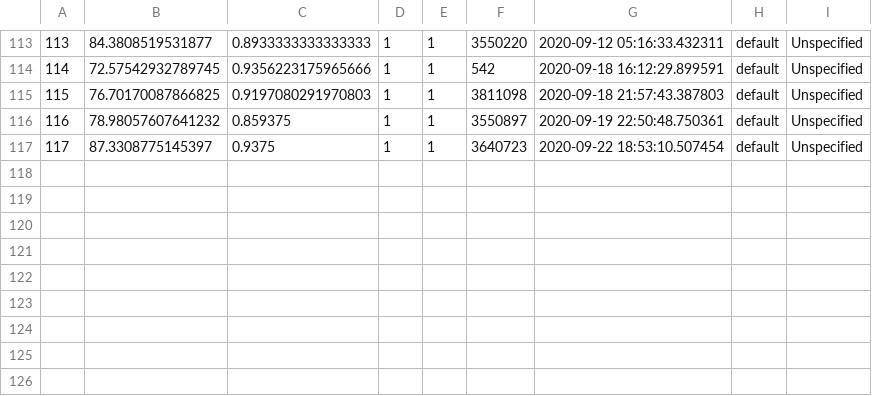
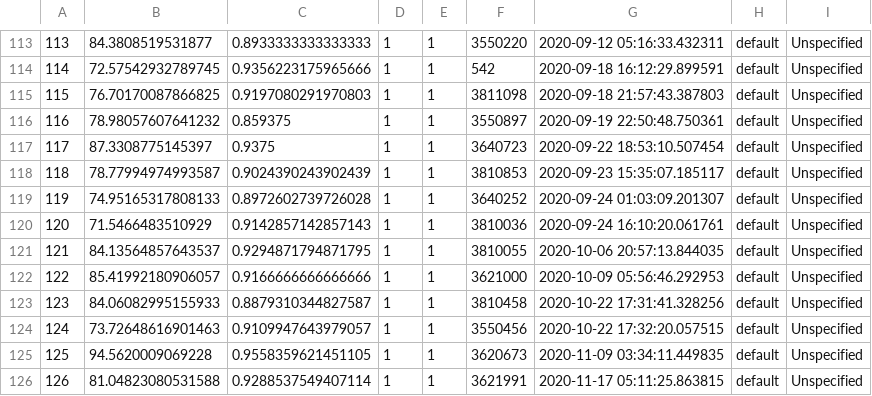
Before and after one commit to eebmagic/typing_speed_grapher, a CSV file: wpm.csv, drawn as a sheet; only a part is shown, gaps mark what is left out.

Commit message:
converted data loading to pandas

```diff
--- a/wpm.csv
+++ b/wpm.csv
@@ -117 +117,10 @@
 117,87.3308775145397,0.9375,1,1,3640723,2020-09-22 18:53:10.507454,default,Unspecified
+118,78.77994974993587,0.9024390243902439,1,1,3810853,2020-09-23 15:35:07.185117,default,Unspecified
+119,74.95165317808133,0.8972602739726028,1,1,3640252,2020-09-24 01:03:09.201307,default,Unspecified
+120,71.5466483510929,0.9142857142857143,1,1,3810036,2020-09-24 16:10:20.061761,default,Unspecified
+121,84.13564857643537,0.9294871794871795,1,1,3810055,2020-10-06 20:57:13.844035,default,Unspecified
+122,85.41992180906057,0.9166666666666666,1,1,3621000,2020-10-09 05:56:46.292953,default,Unspecified
+123,84.06082995155933,0.8879310344827587,1,1,3810458,2020-10-22 17:31:41.328256,default,Unspecified
+124,73.72648616901463,0.9109947643979057,1,1,3550456,2020-10-22 17:32:20.057515,default,Unspecified
+125,94.5620009069228,0.9558359621451105,1,1,3620673,2020-11-09 03:34:11.449835,default,Unspecified
+126,81.04823080531588,0.9288537549407114,1,1,3621991,2020-11-17 05:11:25.863815,default,Unspecified
```
Also changed, not shown: 1 other file.
